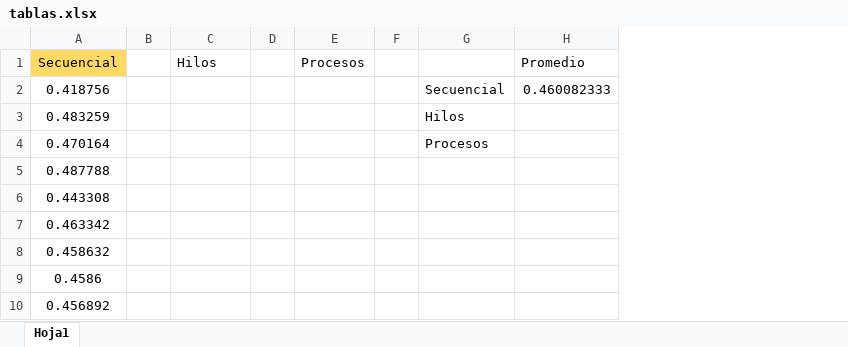
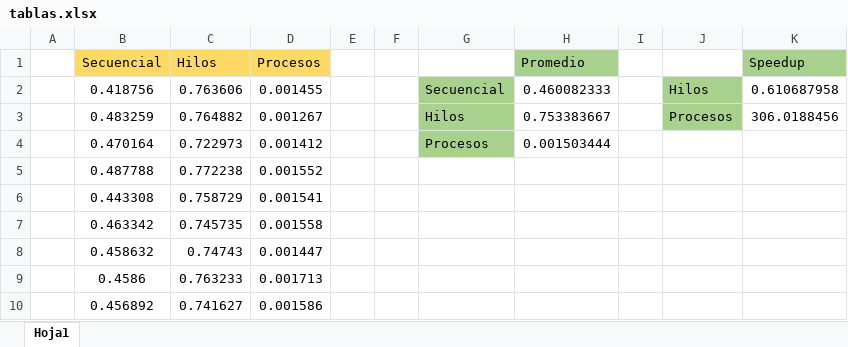
Before and after one commit to Sannso/HPC, an Excel workbook: Reto1/tablas.xlsx, sheet Hoja1, drawn as a sheet; values as stored, in another font and other column widths than the file's, no borders; charts and pictures not drawn; removed rows and columns are numbered as before the commit, all else as after; the diff names each change by its address in the sheet, - before the commit and + after, or states it on an @@ line.

```diff
--- a/Reto1/tablas.xlsx (sheet Hoja1)
+++ b/Reto1/tablas.xlsx (sheet Hoja1)
+column A, empty
-column B, empty
-column D, empty
+column E, empty
+column I, empty
+column J, rows 2-3: Hilos | Procesos
+column K (Speedup), rows 2-3: 0.610687958 | 306.0188456
-C1 fill: none
+C1 fill: #FFD966
-D1 fill: none
+D1 fill: #FFD966
-H1 fill: none
+H1 fill: #A9D18E
-C2 (Hilos): (empty)
+C2 (Hilos): 0.763606
-D2 (Procesos): (empty)
+D2 (Procesos): 0.001455
-G2:G4 fill: none
+G2:G4 fill: #A9D18E
-C3 (Hilos): (empty)
+C3 (Hilos): 0.764882
-D3 (Procesos): (empty)
+D3 (Procesos): 0.001267
-H3 (Promedio): (empty)
+H3 (Promedio): 0.753383667
-C4 (Hilos): (empty)
+C4 (Hilos): 0.722973
-D4 (Procesos): (empty)
+D4 (Procesos): 0.001412
-H4 (Promedio): (empty)
+H4 (Promedio): 0.001503444
-C5 (Hilos): (empty)
+C5 (Hilos): 0.772238
-D5 (Procesos): (empty)
+D5 (Procesos): 0.001552
-C6 (Hilos): (empty)
+C6 (Hilos): 0.758729
-D6 (Procesos): (empty)
+D6 (Procesos): 0.001541
-C7 (Hilos): (empty)
+C7 (Hilos): 0.745735
-D7 (Procesos): (empty)
+D7 (Procesos): 0.001558
-C8 (Hilos): (empty)
+C8 (Hilos): 0.74743
-D8 (Procesos): (empty)
+D8 (Procesos): 0.001447
-C9 (Hilos): (empty)
+C9 (Hilos): 0.763233
-D9 (Procesos): (empty)
+D9 (Procesos): 0.001713
-C10 (Hilos): (empty)
+C10 (Hilos): 0.741627
-D10 (Procesos): (empty)
+D10 (Procesos): 0.001586
```
Also changed, not shown: formulas that keep their value, charts or pictures, 2 other files.
